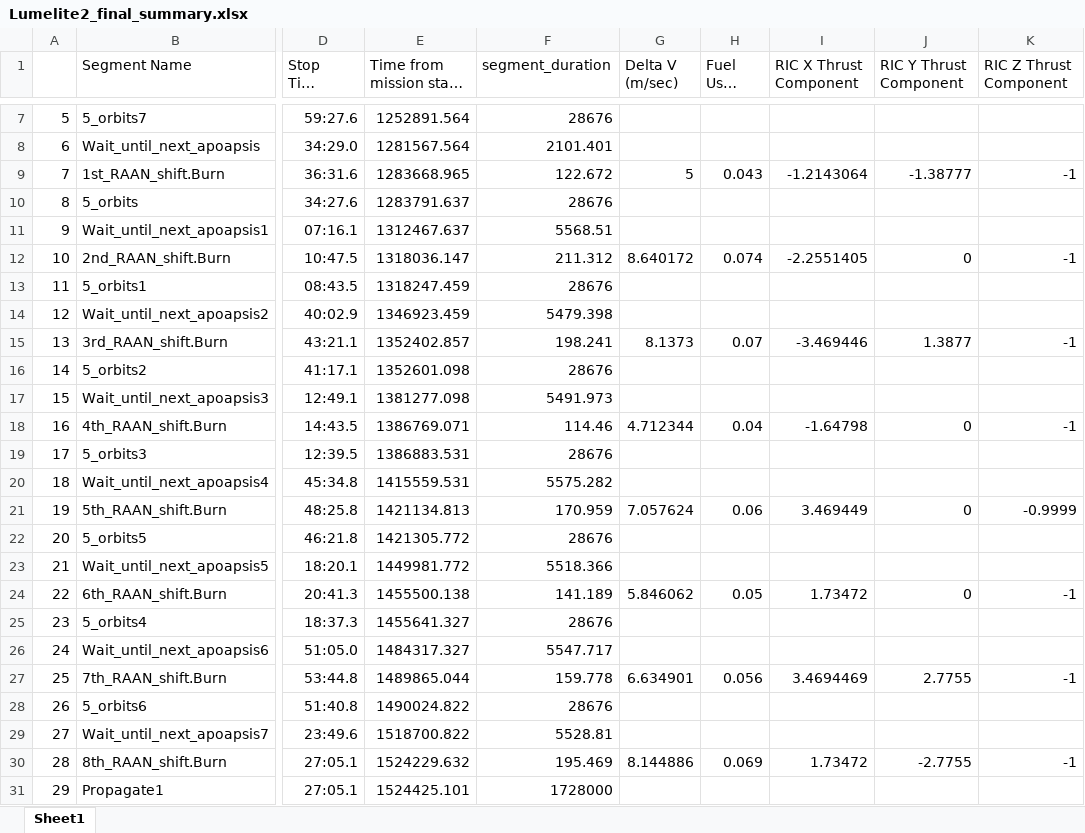
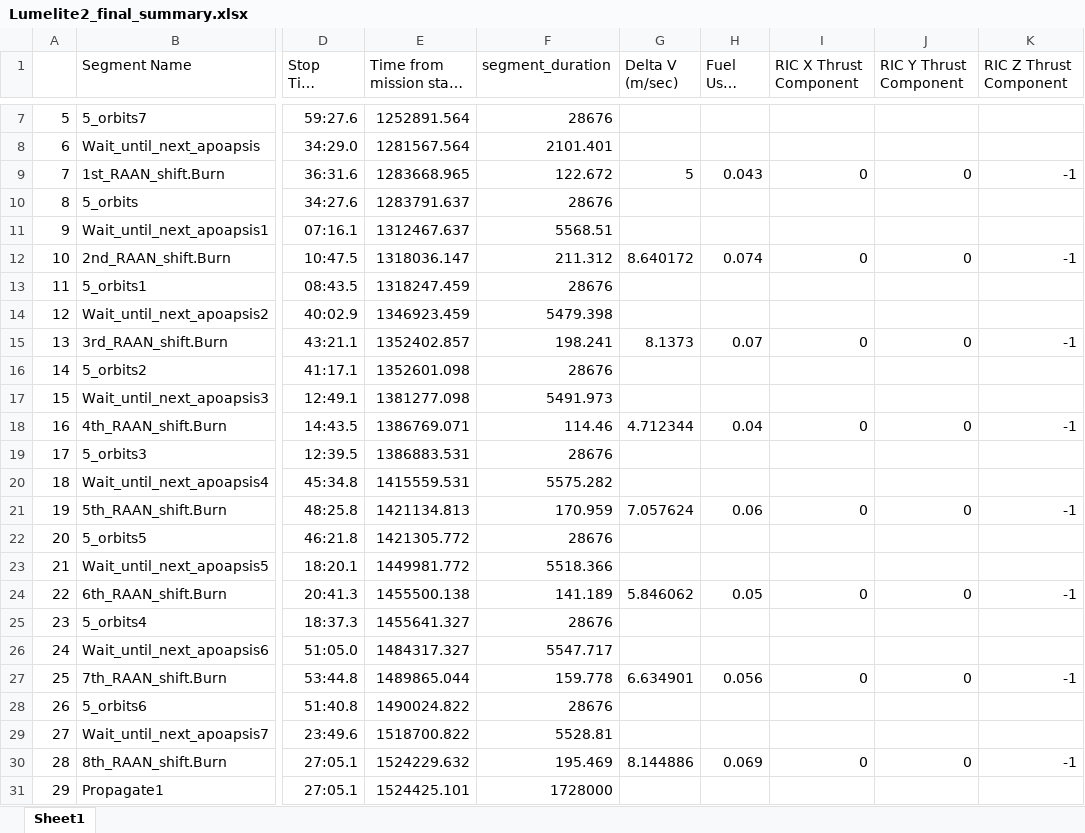
Before and after one commit to ANDREWNGT/FORMFLYT, an Excel workbook: data_STK_astrogator/Processed_data/Lumelite2_final_summary.xlsx, sheet Sheet1, drawn as a sheet; only a part is shown, gaps mark what is left out; long unchanged cells end in …; values as stored, in another font and other column widths than the file's, no borders; the diff names each change by its address in the sheet, - before the commit and + after, or states it on an @@ line.

```diff
--- a/data_STK_astrogator/Processed_data/Lumelite2_final_summary.xlsx (sheet Sheet1)
+++ b/data_STK_astrogator/Processed_data/Lumelite2_final_summary.xlsx (sheet Sheet1)
-I9 (RIC X Thrust Component): -1.2143064
+I9 (RIC X Thrust Component): 0
-J9 (RIC Y Thrust Component): -1.38777
+J9 (RIC Y Thrust Component): 0
-I12 (RIC X Thrust Component): -2.2551405
+I12 (RIC X Thrust Component): 0
-I15 (RIC X Thrust Component): -3.469446
+I15 (RIC X Thrust Component): 0
-J15 (RIC Y Thrust Component): 1.3877
+J15 (RIC Y Thrust Component): 0
-I18 (RIC X Thrust Component): -1.64798
+I18 (RIC X Thrust Component): 0
-I21 (RIC X Thrust Component): 3.469449
+I21 (RIC X Thrust Component): 0
-K21 (RIC Z Thrust Component): -0.9999
+K21 (RIC Z Thrust Component): -1
-I24 (RIC X Thrust Component): 1.73472
+I24 (RIC X Thrust Component): 0
-I27 (RIC X Thrust Component): 3.4694469
+I27 (RIC X Thrust Component): 0
-J27 (RIC Y Thrust Component): 2.7755
+J27 (RIC Y Thrust Component): 0
-I30 (RIC X Thrust Component): 1.73472
+I30 (RIC X Thrust Component): 0
-J30 (RIC Y Thrust Component): -2.7755
+J30 (RIC Y Thrust Component): 0
```
Also changed, not shown: data_STK_astrogator/Processed_data/Lumelite3_final_summary.xlsx.
